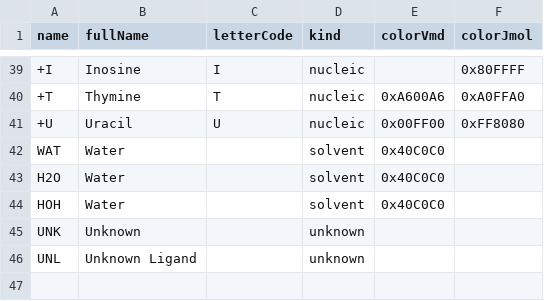
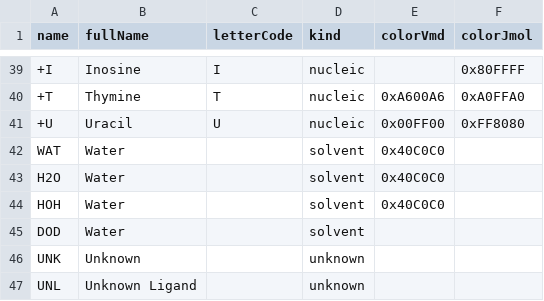
Before and after one commit to epam/miew, a CSV file: tools/residue_types.csv, drawn as a sheet; only a part is shown, gaps mark what is left out; the diff names each change by its address in the sheet, - before the commit and + after, or states it on an @@ line.

```diff
--- a/tools/residue_types.csv
+++ b/tools/residue_types.csv
+row 45: DOD | Water |  | solvent
```
Also changed, not shown: tools/atom_types.csv, 4 other files.
